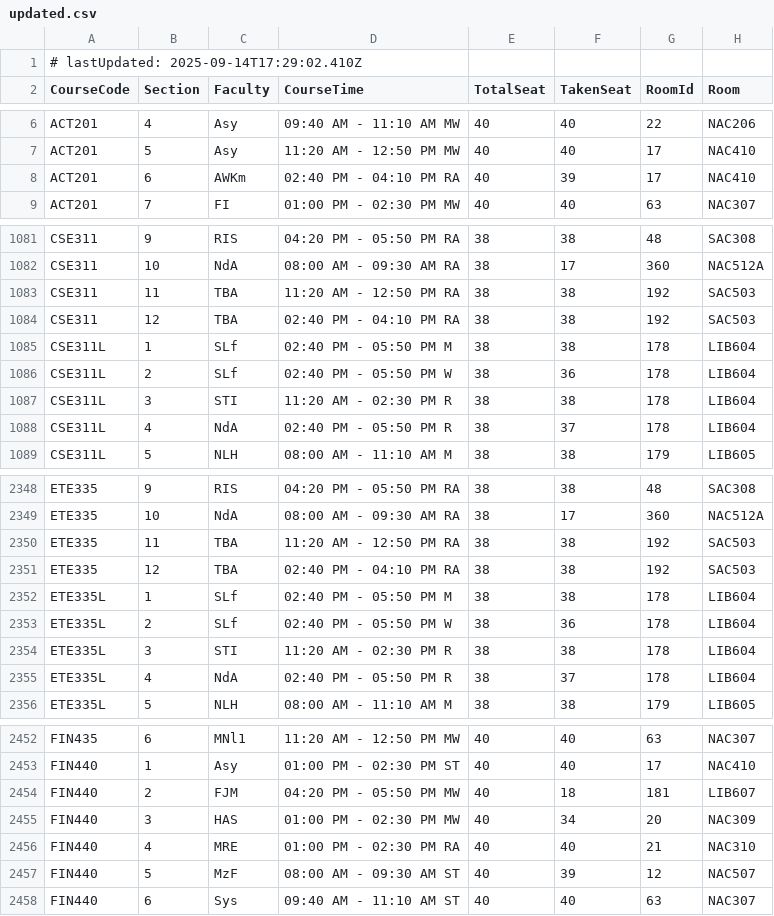
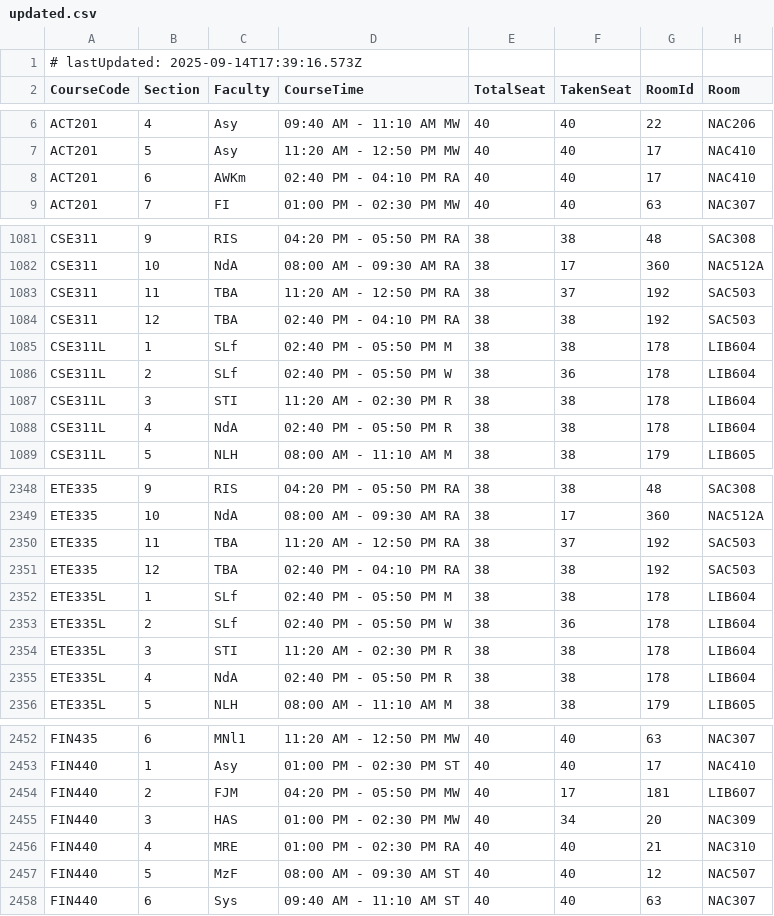
Before and after one commit to nihalxx3/rds2.northsouth.edu-Fall2025, a CSV file: source/updated.csv, drawn as a sheet; only a part is shown, gaps mark what is left out; the diff covers the shown part only.

```diff
--- a/source/updated.csv
+++ b/source/updated.csv
@@ -1,2 +1,2 @@
-# lastUpdated: 2025-09-14T17:29:02.410Z
+# lastUpdated: 2025-09-14T17:39:16.573Z
 CourseCode,Section,Faculty,CourseTime,TotalSeat,TakenSeat,RoomId,Room
@@ -7,3 +7,3 @@ ACT201,4,Asy,09:40 AM - 11:10 AM MW,40,40,22,NAC206
 ACT201,5,Asy,11:20 AM - 12:50 PM MW,40,40,17,NAC410
-ACT201,6,AWKm,02:40 PM - 04:10 PM RA,40,39,17,NAC410
+ACT201,6,AWKm,02:40 PM - 04:10 PM RA,40,40,17,NAC410
 ACT201,7,FI,01:00 PM - 02:30 PM MW,40,40,63,NAC307
@@ -1082,3 +1082,3 @@ CSE311,9,RIS,04:20 PM - 05:50 PM RA,38,38,48,SAC308
 CSE311,10,NdA,08:00 AM - 09:30 AM RA,38,17,360,NAC512A
-CSE311,11,TBA,11:20 AM - 12:50 PM RA,38,38,192,SAC503
+CSE311,11,TBA,11:20 AM - 12:50 PM RA,38,37,192,SAC503
 CSE311,12,TBA,02:40 PM - 04:10 PM RA,38,38,192,SAC503
@@ -1087,3 +1087,3 @@ CSE311L,2,SLf,02:40 PM - 05:50 PM W,38,36,178,LIB604
 CSE311L,3,STI,11:20 AM - 02:30 PM R,38,38,178,LIB604
-CSE311L,4,NdA,02:40 PM - 05:50 PM R,38,37,178,LIB604
+CSE311L,4,NdA,02:40 PM - 05:50 PM R,38,38,178,LIB604
 CSE311L,5,NLH,08:00 AM - 11:10 AM M,38,38,179,LIB605
@@ -2349,3 +2349,3 @@ ETE335,9,RIS,04:20 PM - 05:50 PM RA,38,38,48,SAC308
 ETE335,10,NdA,08:00 AM - 09:30 AM RA,38,17,360,NAC512A
-ETE335,11,TBA,11:20 AM - 12:50 PM RA,38,38,192,SAC503
+ETE335,11,TBA,11:20 AM - 12:50 PM RA,38,37,192,SAC503
 ETE335,12,TBA,02:40 PM - 04:10 PM RA,38,38,192,SAC503
@@ -2354,3 +2354,3 @@ ETE335L,2,SLf,02:40 PM - 05:50 PM W,38,36,178,LIB604
 ETE335L,3,STI,11:20 AM - 02:30 PM R,38,38,178,LIB604
-ETE335L,4,NdA,02:40 PM - 05:50 PM R,38,37,178,LIB604
+ETE335L,4,NdA,02:40 PM - 05:50 PM R,38,38,178,LIB604
 ETE335L,5,NLH,08:00 AM - 11:10 AM M,38,38,179,LIB605
@@ -2453,6 +2453,6 @@ FIN435,6,MNl1,11:20 AM - 12:50 PM MW,40,40,63,NAC307
 FIN440,1,Asy,01:00 PM - 02:30 PM ST,40,40,17,NAC410
-FIN440,2,FJM,04:20 PM - 05:50 PM MW,40,18,181,LIB607
+FIN440,2,FJM,04:20 PM - 05:50 PM MW,40,17,181,LIB607
 FIN440,3,HAS,01:00 PM - 02:30 PM MW,40,34,20,NAC309
 FIN440,4,MRE,01:00 PM - 02:30 PM RA,40,40,21,NAC310
-FIN440,5,MzF,08:00 AM - 09:30 AM ST,40,39,12,NAC507
+FIN440,5,MzF,08:00 AM - 09:30 AM ST,40,40,12,NAC507
 FIN440,6,Sys,09:40 AM - 11:10 AM ST,40,40,63,NAC307
```
Also changed, not shown: 45 edited cells elsewhere in this file, 2 other files.
